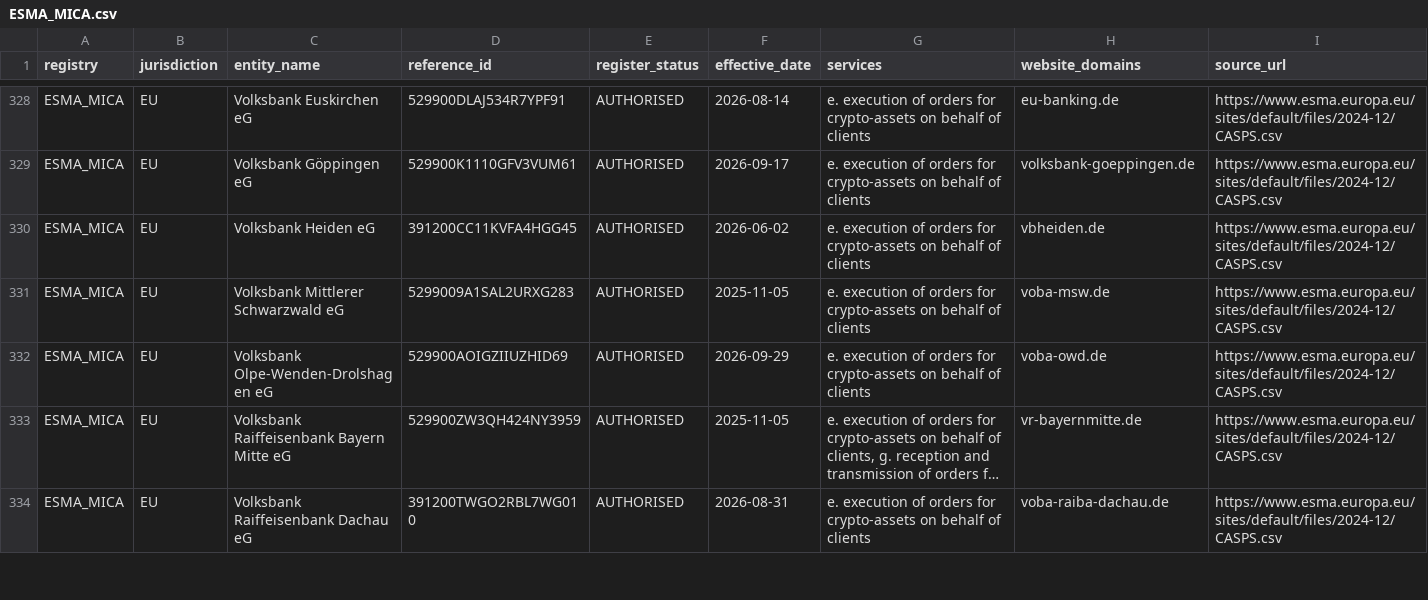
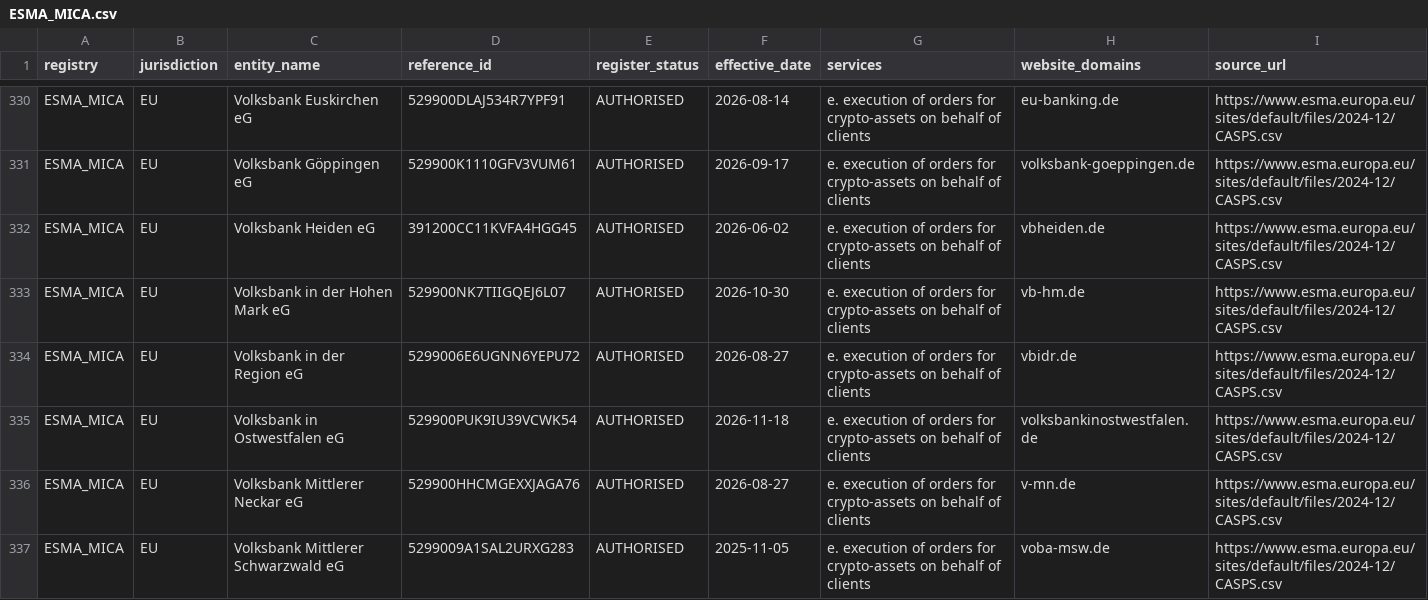
Before and after one commit to takame-io/exchange-registers, a CSV file: registers/ESMA_MICA.csv, drawn as a sheet; only a part is shown, gaps mark what is left out; the shorter side is filled out with more unchanged rows; long unchanged cells end in …; the diff covers the shown part only.

```diff
--- a/registers/ESMA_MICA.csv
+++ b/registers/ESMA_MICA.csv
@@ -330,2 +332,6 @@ ESMA_MICA,EU,Volksbank Göppingen eG,529900K1110GFV3VUM61,AUTHORISED,2026-09-17,
 ESMA_MICA,EU,Volksbank Heiden eG,391200CC11KVFA4HGG45,AUTHORISED,2026-06-02,e. execution of orders for crypto-assets on behalf of clients,vbheiden.de,https://www.esma.europa.eu/sites/default/files/2024-12/CASPS.csv
+ESMA_MICA,EU,Volksbank in der Hohen Mark eG,529900NK7TIIGQEJ6L07,AUTHORISED,2026-10-30,e. execution of orders for crypto-assets on behalf of clients,vb-hm.de,https://www.esma.europa.eu/sites/default/files/2024-12/CASPS.csv
+ESMA_MICA,EU,Volksbank in der Region eG,5299006E6UGNN6YEPU72,AUTHORISED,2026-08-27,e. execution of orders for crypto-assets on behalf of clients,vbidr.de,https://www.esma.europa.eu/sites/default/files/2024-12/CASPS.csv
+ESMA_MICA,EU,Volksbank in Ostwestfalen eG,529900PUK9IU39VCWK54,AUTHORISED,2026-11-18,e. execution of orders for crypto-assets on behalf of clients,volksbankinostwestfalen.de,https://www.esma.europa.eu/sites/default/files/2024-12/CASPS.csv
+ESMA_MICA,EU,Volksbank Mittlerer Neckar eG,529900HHCMGEXXJAGA76,AUTHORISED,2026-08-27,e. execution of orders for crypto-assets on behalf of clients,v-mn.de,https://www.esma.europa.eu/sites/default/files/2024-12/CASPS.csv
 ESMA_MICA,EU,Volksbank Mittlerer Schwarzwald eG,5299009A1SAL2URXG283,AUTHORISED,2025-11-05,e. execution of orders for crypto-assets on behalf of clients,voba-msw.de,https://www.esma.europa.eu/sites/default/files/2024-12/CASPS.csv
```
Also changed, not shown: 4 added rows and 11 edited cells elsewhere in this file, changes.csv, exchange_records.csv, 5 other files.
